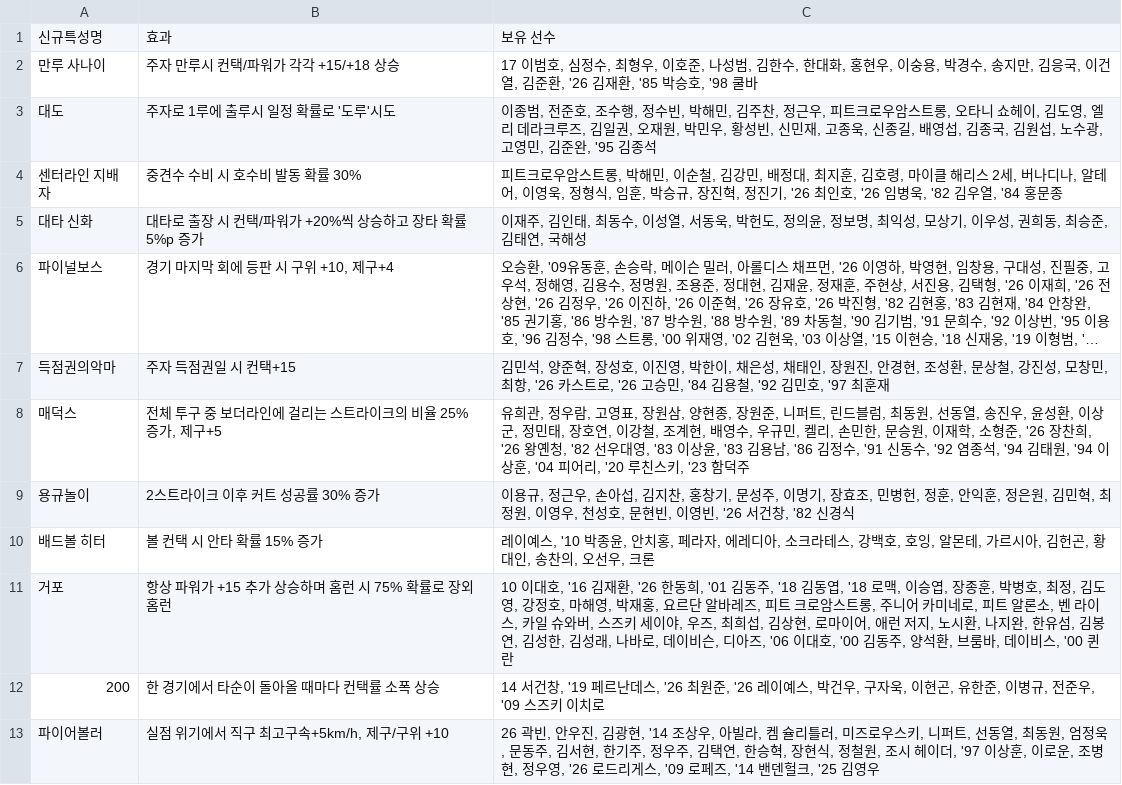
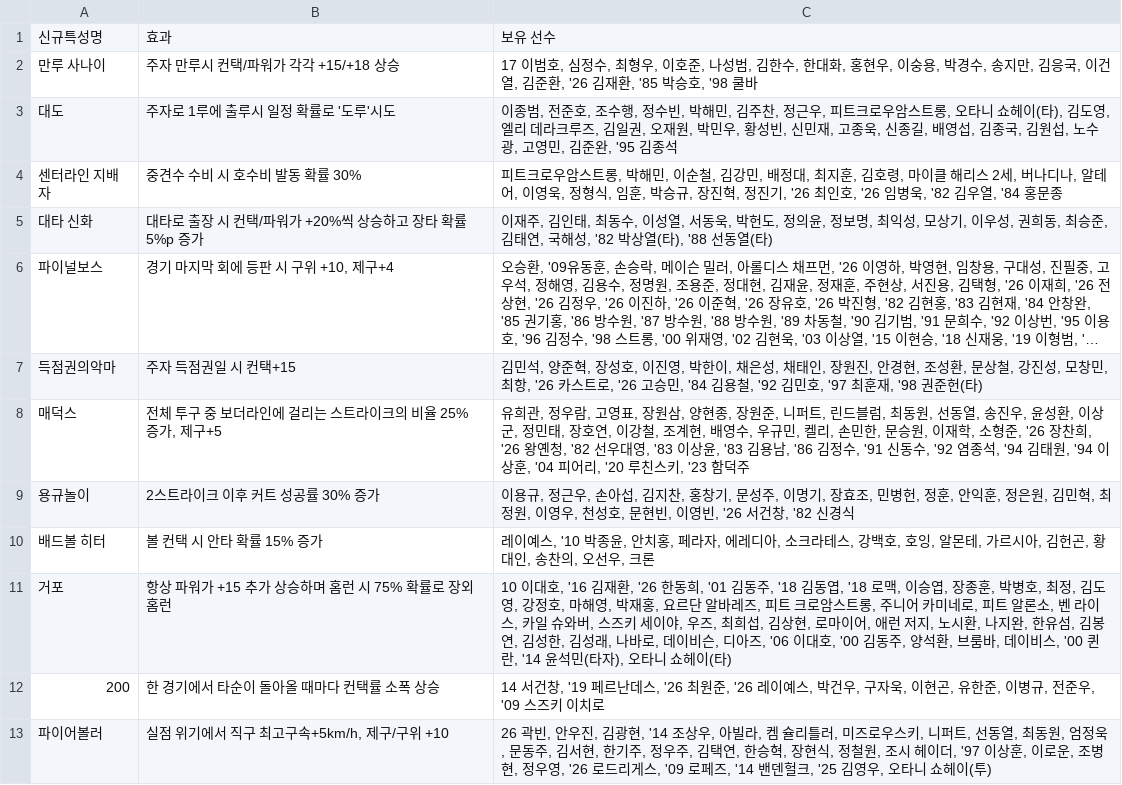
Before and after one commit to seung000313-oss/Bb, a CSV file: traits/traits.csv, drawn as a sheet; only a part is shown; long unchanged cells end in …; the diff covers the shown part only; the diff names each change by its address in the sheet, - before the commit and + after, or states it on an @@ line.

```diff
--- a/traits/traits.csv
+++ b/traits/traits.csv
-C3: …쇼헤이, 김도영,…
+C3: …쇼헤이(타), 김도영,…
-C5: …, 국해성
+C5: …, 국해성, '82 박상열(타), '88 선동열(타)
-C7: …'97 최훈재
+C7: …'97 최훈재, '98 권준헌(타)
-C11: …, '00 퀸란
+C11: …, '00 퀸란, '14 윤석민(타자), 오타니 쇼헤이(타)
-C13: …'25 김영우
+C13: …'25 김영우, 오타니 쇼헤이(투)
```
Also changed, not shown: 8 edited cells elsewhere in this file, 6 other files.
